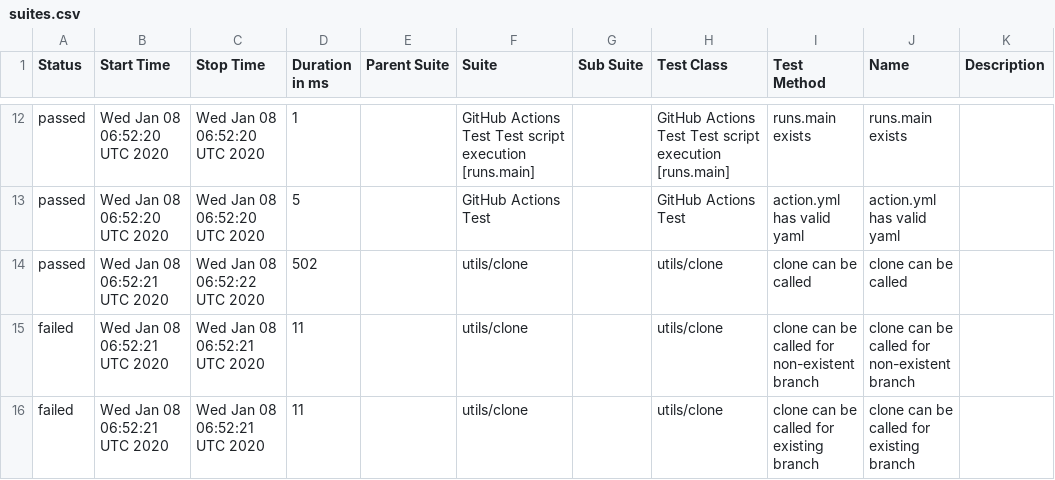
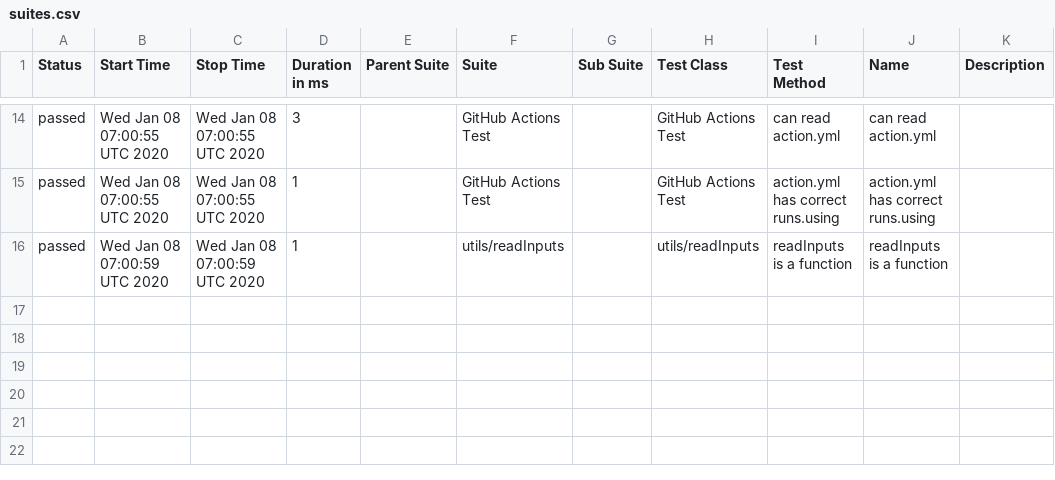
Before and after one commit to cinderblock/github-action-working-directory, a CSV file: allure-report/data/suites.csv, drawn as a sheet; only a part is shown, gaps mark what is left out; the diff covers the shown part only.

```diff
--- a/allure-report/data/suites.csv
+++ b/allure-report/data/suites.csv
@@ -12,5 +14,3 @@
-"passed","Wed Jan 08 06:52:20 UTC 2020","Wed Jan 08 06:52:20 UTC 2020","1","","GitHub Actions Test Test script execution [runs.main]","","GitHub Actions Test Test script execution [runs.main]","runs.main exists","runs.main exists",""
-"passed","Wed Jan 08 06:52:20 UTC 2020","Wed Jan 08 06:52:20 UTC 2020","5","","GitHub Actions Test","","GitHub Actions Test","action.yml has valid yaml","action.yml has valid yaml",""
-"passed","Wed Jan 08 06:52:21 UTC 2020","Wed Jan 08 06:52:22 UTC 2020","502","","utils/clone","","utils/clone","clone can be called","clone can be called",""
-"failed","Wed Jan 08 06:52:21 UTC 2020","Wed Jan 08 06:52:21 UTC 2020","11","","utils/clone","","utils/clone","clone can be called for non-existent branch","clone can be called for non-existent branch",""
-"failed","Wed Jan 08 06:52:21 UTC 2020","Wed Jan 08 06:52:21 UTC 2020","11","","utils/clone","","utils/clone","clone can be called for existing branch","clone can be called for existing branch",""
+"passed","Wed Jan 08 07:00:55 UTC 2020","Wed Jan 08 07:00:55 UTC 2020","3","","GitHub Actions Test","","GitHub Actions Test","can read action.yml","can read action.yml",""
+"passed","Wed Jan 08 07:00:55 UTC 2020","Wed Jan 08 07:00:55 UTC 2020","1","","GitHub Actions Test","","GitHub Actions Test","action.yml has correct runs.using","action.yml has correct runs.using",""
+"passed","Wed Jan 08 07:00:59 UTC 2020","Wed Jan 08 07:00:59 UTC 2020","1","","utils/readInputs","","utils/readInputs","readInputs is a function","readInputs is a function",""
```
Also changed, not shown: 6 added rows, 4 removed rows and 21 edited cells elsewhere in this file, 33 other files.
